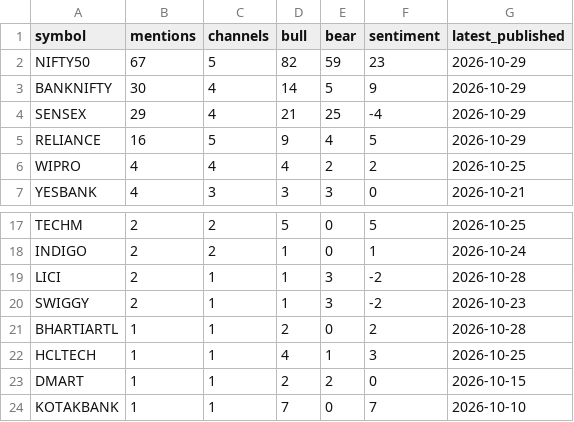
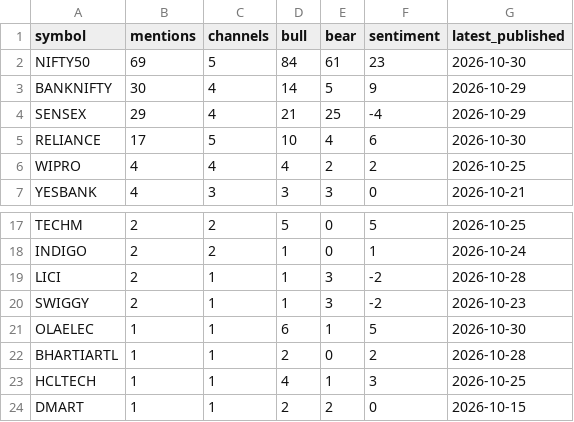
Before and after one commit to devrajai/ArthaSaar, a CSV file: data/analysis/symbol_buzz.csv, drawn as a sheet; only a part is shown, gaps mark what is left out; the shorter side is filled out with more unchanged rows.

```diff
--- a/data/analysis/symbol_buzz.csv
+++ b/data/analysis/symbol_buzz.csv
@@ -1,6 +1,6 @@
 symbol,mentions,channels,bull,bear,sentiment,latest_published
-NIFTY50,67,5,82,59,23,2026-10-29
+NIFTY50,69,5,84,61,23,2026-10-30
 BANKNIFTY,30,4,14,5,9,2026-10-29
 SENSEX,29,4,21,25,-4,2026-10-29
-RELIANCE,16,5,9,4,5,2026-10-29
+RELIANCE,17,5,10,4,6,2026-10-30
 WIPRO,4,4,4,2,2,2026-10-25
@@ -20,2 +20,3 @@ LICI,2,1,1,3,-2,2026-10-28
 SWIGGY,2,1,1,3,-2,2026-10-23
+OLAELEC,1,1,6,1,5,2026-10-30
 BHARTIARTL,1,1,2,0,2,2026-10-28
```
Also changed, not shown: data/analysis/video_scores.csv, data/youtube/abhishek-kar.csv, 14 other files.
